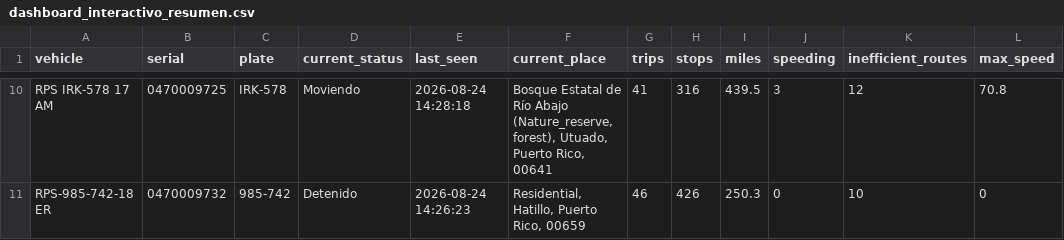
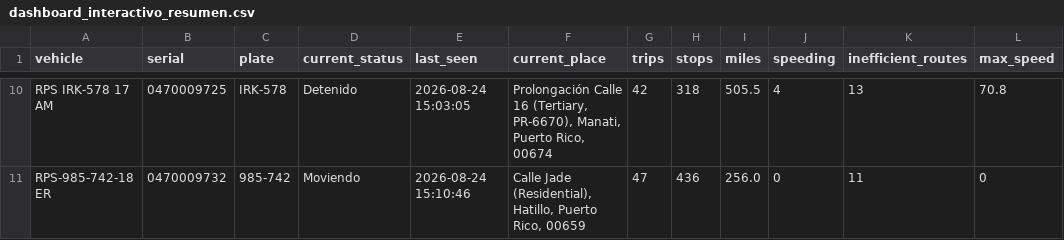
Before and after one commit to epac-hub/rps, a CSV file: dashboard_interactivo_resumen.csv, drawn as a sheet; only a part is shown, gaps mark what is left out; the diff covers the shown part only; the diff names each change by its address in the sheet, - before the commit and + after, or states it on an @@ line.

```diff
--- a/dashboard_interactivo_resumen.csv
+++ b/dashboard_interactivo_resumen.csv
-D10 (current_status): Moviendo
+D10 (current_status): Detenido
-E10 (last_seen): 2026-08-24 14:28:18
+E10 (last_seen): 2026-08-24 15:03:05
-F10 (current_place): Bosque Estatal de Río Abajo (Nature_reserve, forest), Utuado, Puerto Rico, 00641
+F10 (current_place): Prolongación Calle 16 (Tertiary, PR-6670), Manati, Puerto Rico, 00674
-G10 (trips): 41
+G10 (trips): 42
-H10 (stops): 316
+H10 (stops): 318
-I10 (miles): 439.5
+I10 (miles): 505.5
-J10 (speeding): 3
+J10 (speeding): 4
-K10 (inefficient_routes): 12
+K10 (inefficient_routes): 13
-D11 (current_status): Detenido
+D11 (current_status): Moviendo
-E11 (last_seen): 2026-08-24 14:26:23
+E11 (last_seen): 2026-08-24 15:10:46
-F11 (current_place): Residential, Hatillo, Puerto…
+F11 (current_place): Calle Jade (Residential), Hatillo, Puerto…
-G11 (trips): 46
+G11 (trips): 47
-H11 (stops): 426
+H11 (stops): 436
-I11 (miles): 250.3
+I11 (miles): 256.0
-K11 (inefficient_routes): 10
+K11 (inefficient_routes): 11
```
Also changed, not shown: 29 edited cells elsewhere in this file, dashboard_interactivo_rutas.csv, 2 other files.
